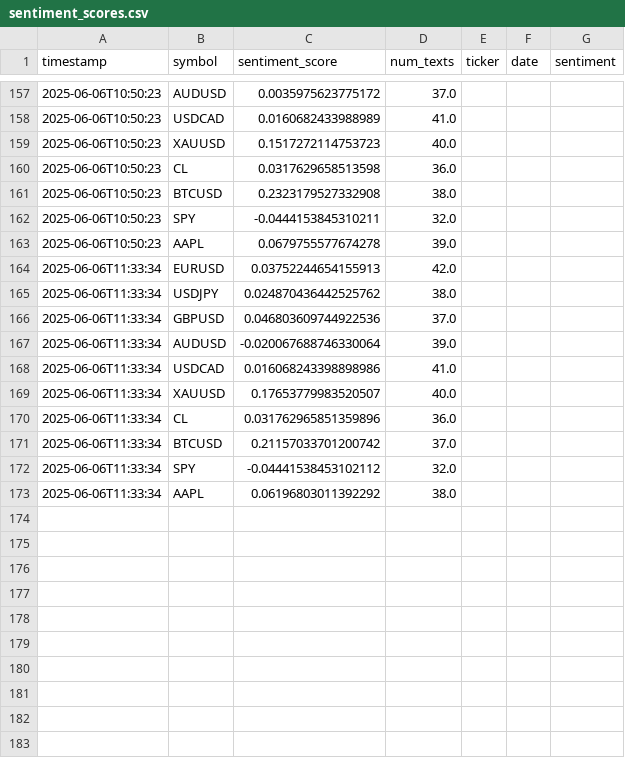
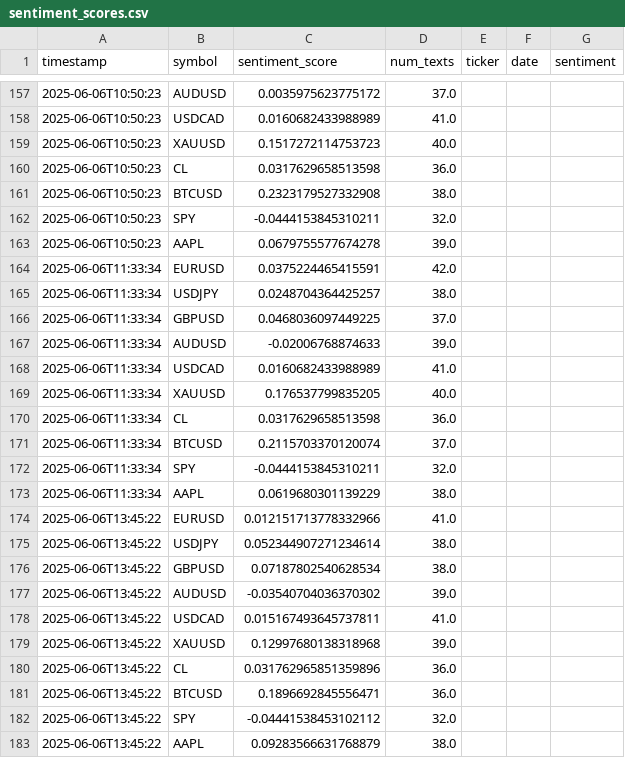
Before and after one commit to Elhashino/seed_Elhashino_sentiment, a CSV file: sentiment_scores.csv, drawn as a sheet; only a part is shown, gaps mark what is left out.

```diff
--- a/sentiment_scores.csv
+++ b/sentiment_scores.csv
@@ -163,11 +163,21 @@ timestamp,symbol,sentiment_score,num_texts,ticker,date,sentiment
 2025-06-06T10:50:23,AAPL,0.0679755577674278,39.0,,,
-2025-06-06T11:33:34,EURUSD,0.03752244654155913,42.0,,,
-2025-06-06T11:33:34,USDJPY,0.024870436442525762,38.0,,,
-2025-06-06T11:33:34,GBPUSD,0.046803609744922536,37.0,,,
-2025-06-06T11:33:34,AUDUSD,-0.020067688746330064,39.0,,,
-2025-06-06T11:33:34,USDCAD,0.016068243398898986,41.0,,,
-2025-06-06T11:33:34,XAUUSD,0.17653779983520507,40.0,,,
-2025-06-06T11:33:34,CL,0.031762965851359896,36.0,,,
-2025-06-06T11:33:34,BTCUSD,0.21157033701200742,37.0,,,
-2025-06-06T11:33:34,SPY,-0.04441538453102112,32.0,,,
-2025-06-06T11:33:34,AAPL,0.06196803011392292,38.0,,,
+2025-06-06T11:33:34,EURUSD,0.0375224465415591,42.0,,,
+2025-06-06T11:33:34,USDJPY,0.0248704364425257,38.0,,,
+2025-06-06T11:33:34,GBPUSD,0.0468036097449225,37.0,,,
+2025-06-06T11:33:34,AUDUSD,-0.02006768874633,39.0,,,
+2025-06-06T11:33:34,USDCAD,0.0160682433988989,41.0,,,
+2025-06-06T11:33:34,XAUUSD,0.176537799835205,40.0,,,
+2025-06-06T11:33:34,CL,0.0317629658513598,36.0,,,
+2025-06-06T11:33:34,BTCUSD,0.2115703370120074,37.0,,,
+2025-06-06T11:33:34,SPY,-0.0444153845310211,32.0,,,
+2025-06-06T11:33:34,AAPL,0.0619680301139229,38.0,,,
+2025-06-06T13:45:22,EURUSD,0.012151713778332966,41.0,,,
+2025-06-06T13:45:22,USDJPY,0.052344907271234614,38.0,,,
+2025-06-06T13:45:22,GBPUSD,0.07187802540628534,38.0,,,
+2025-06-06T13:45:22,AUDUSD,-0.03540704036370302,39.0,,,
+2025-06-06T13:45:22,USDCAD,0.015167493645737811,41.0,,,
+2025-06-06T13:45:22,XAUUSD,0.12997680138318968,39.0,,,
+2025-06-06T13:45:22,CL,0.031762965851359896,36.0,,,
+2025-06-06T13:45:22,BTCUSD,0.1896692845556471,36.0,,,
+2025-06-06T13:45:22,SPY,-0.04441538453102112,32.0,,,
+2025-06-06T13:45:22,AAPL,0.09283566631768879,38.0,,,
```
